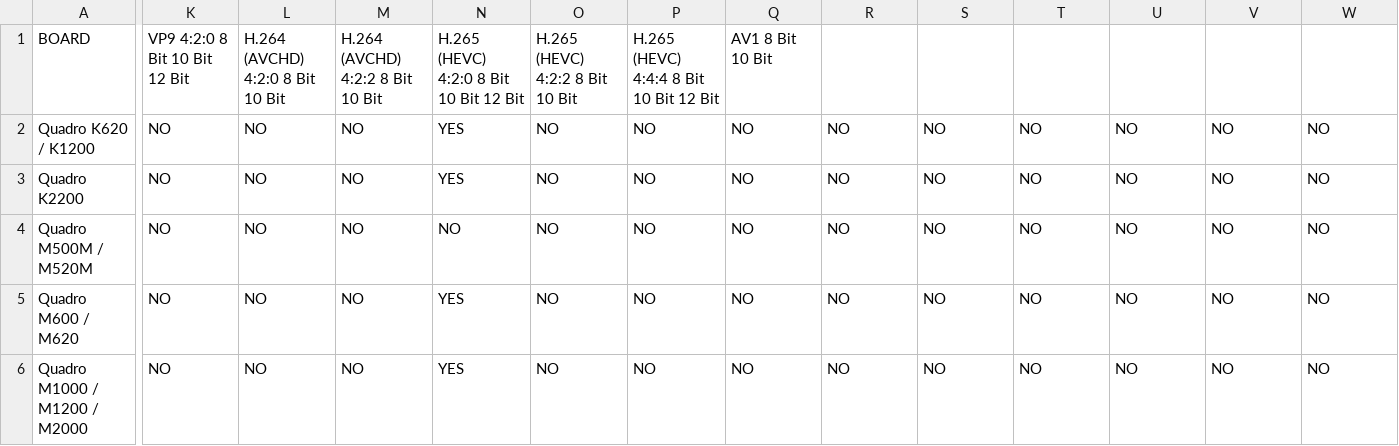
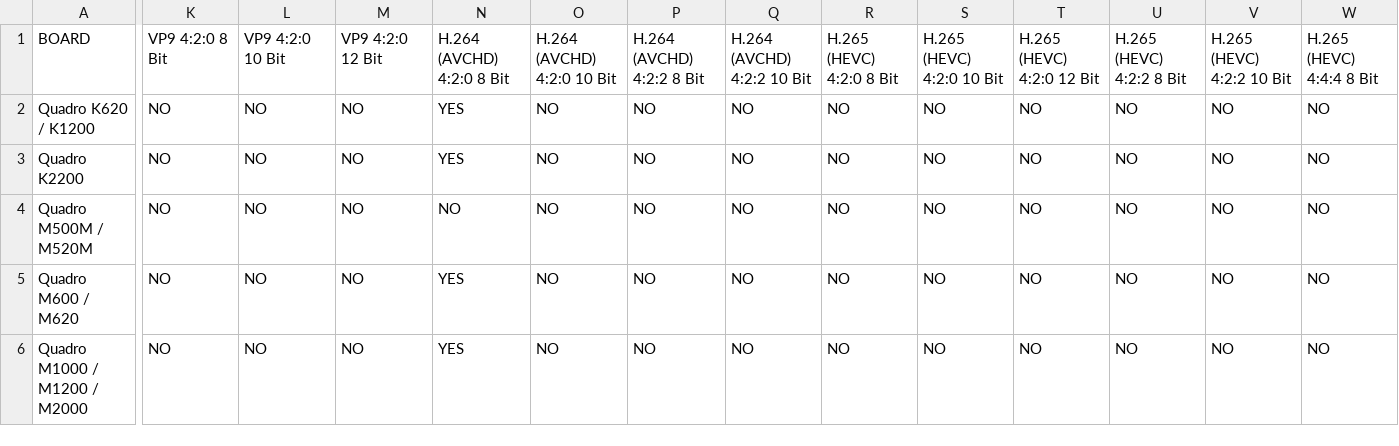
Before and after one commit to markasoftware/SpecDB, a CSV file: to-be-imported/NVENC-decoding/Professional.csv, drawn as a sheet; only a part is shown, gaps mark what is left out; the diff covers the shown part only; the diff names each change by its address in the sheet, - before the commit and + after, or states it on an @@ line.

```diff
--- a/to-be-imported/NVENC-decoding/Professional.csv
+++ b/to-be-imported/NVENC-decoding/Professional.csv
-K1: VP9 4:2:0 8 Bit 10 Bit 12 Bit
+K1: VP9 4:2:0 8 Bit
-L1: H.264 (AVCHD) 4:2:0 8 Bit 10 Bit
+L1: VP9 4:2:0 10 Bit
-M1: H.264 (AVCHD) 4:2:2 8 Bit 10 Bit
+M1: VP9 4:2:0 12 Bit
-N1: H.265 (HEVC) 4:2:0 8 Bit 10 Bit 12 Bit
+N1: H.264 (AVCHD) 4:2:0 8 Bit
-O1: H.265 (HEVC) 4:2:2 8 Bit 10 Bit
+O1: H.264 (AVCHD) 4:2:0 10 Bit
-P1: H.265 (HEVC) 4:4:4 8 Bit 10 Bit 12 Bit
+P1: H.264 (AVCHD) 4:2:2 8 Bit
-Q1: AV1 8 Bit 10 Bit
+Q1: H.264 (AVCHD) 4:2:2 10 Bit
-R1: (empty)
+R1: H.265 (HEVC) 4:2:0 8 Bit
-S1: (empty)
+S1: H.265 (HEVC) 4:2:0 10 Bit
-T1: (empty)
+T1: H.265 (HEVC) 4:2:0 12 Bit
-U1: (empty)
+U1: H.265 (HEVC) 4:2:2 8 Bit
-V1: (empty)
+V1: H.265 (HEVC) 4:2:2 10 Bit
-W1: (empty)
+W1: H.265 (HEVC) 4:4:4 8 Bit
```
Also changed, not shown: 4 edited cells elsewhere in this file, to-be-imported/NVENC-decoding/Consumer.csv, to-be-imported/NVENC-decoding/Server.csv, 2 other files.
